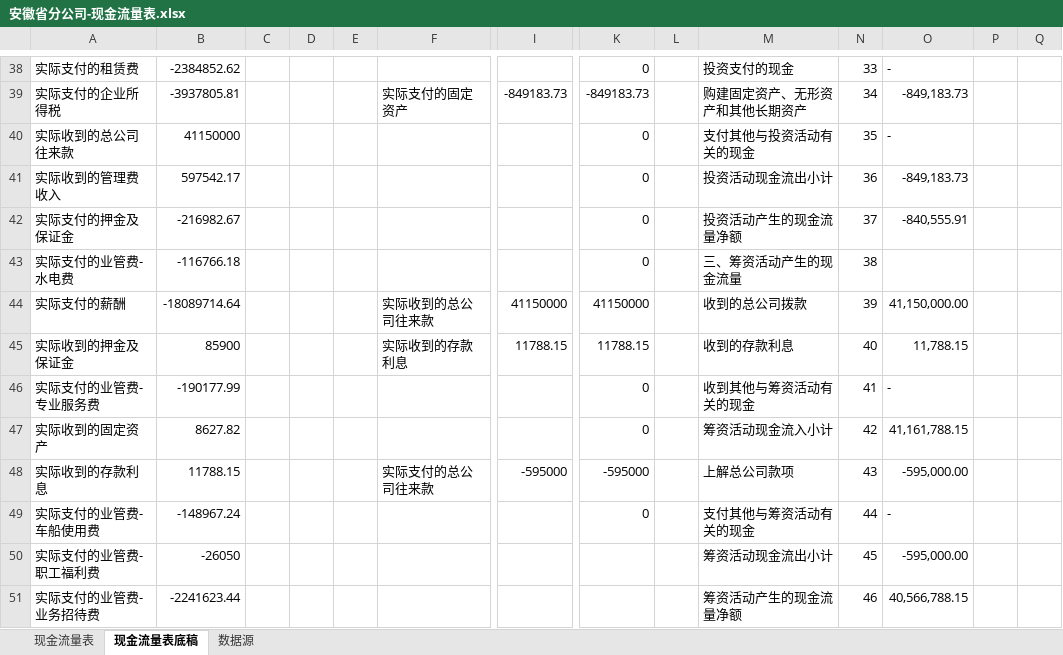
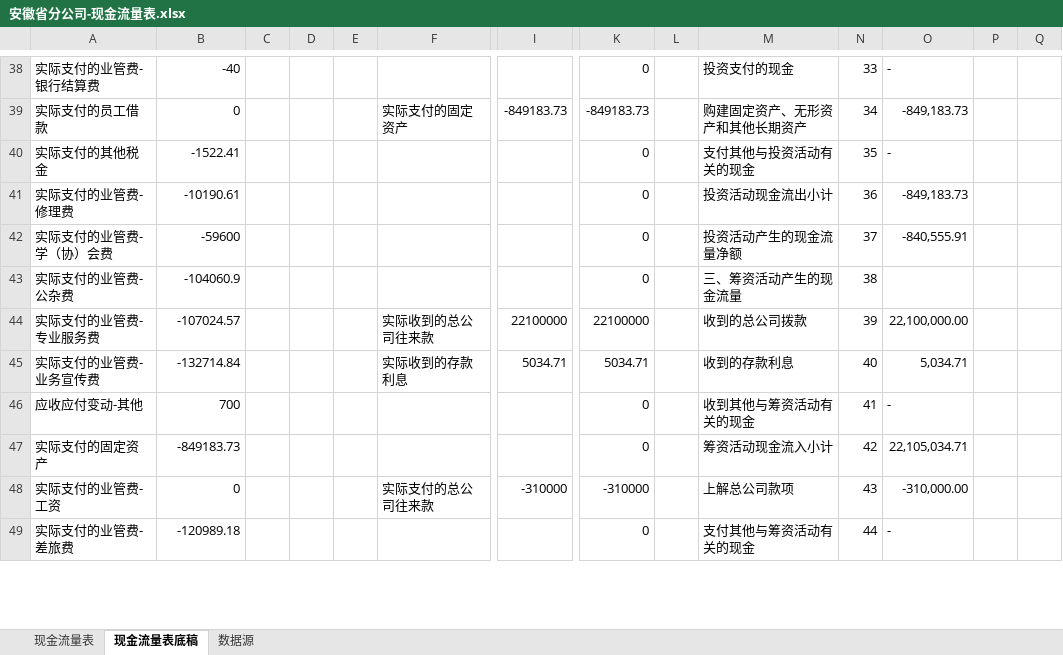
Before and after one commit to VB6Hobbyst7/CLPCworks, an Excel workbook: EXCEL_VBA_FILES/安徽省分公司-现金流量表.xlsx, sheet 现金流量表底稿, drawn as a sheet; only a part is shown, gaps mark what is left out; values as stored, in another font and other column widths than the file's, no cell formats; conditional formats and table styles not drawn; removed rows and columns are numbered as before the commit, all else as after; rows hold the shown columns only; the diff covers the shown part only; the diff names each change by its address in the sheet, - before the commit and + after, or states it on an @@ line.

```diff
--- a/EXCEL_VBA_FILES/安徽省分公司-现金流量表.xlsx (sheet 现金流量表底稿)
+++ b/EXCEL_VBA_FILES/安徽省分公司-现金流量表.xlsx (sheet 现金流量表底稿)
-A38: 实际支付的租赁费
+A38: 实际支付的业管费-银行结算费
-B38: -2384852.62
+B38: -40
-A39: 实际支付的企业所得税
+A39: 实际支付的员工借款
-B39: -3937805.81
+B39: 0
-A40: 实际收到的总公司往来款
+A40: 实际支付的其他税金
-B40: 41150000
+B40: -1522.41
-A41: 实际收到的管理费收入
+A41: 实际支付的业管费-修理费
-B41: 597542.17
+B41: -10190.61
-A42: 实际支付的押金及保证金
+A42: 实际支付的业管费-学（协）会费
-B42: -216982.67
+B42: -59600
-A43: 实际支付的业管费-水电费
+A43: 实际支付的业管费-公杂费
-B43: -116766.18
+B43: -104060.9
-row 44: 实际支付的薪酬 | -18089714.64 |  |  |  | 实际收到的总公司往来款 | 41150000 | 41150000 |  | 收到的总公司拨款 | 39 | 41,150,000.00
-row 45: 实际收到的押金及保证金 | 85900 |  |  |  | 实际收到的存款利息 | 11788.15 | 11788.15 |  | 收到的存款利息 | 40 | 11,788.15
+row 44: 实际支付的业管费-专业服务费 | -107024.57 |  |  |  | 实际收到的总公司往来款 | 22100000 | 22100000 |  | 收到的总公司拨款 | 39 | 22,100,000.00
+row 45: 实际支付的业管费-业务宣传费 | -132714.84 |  |  |  | 实际收到的存款利息 | 5034.71 | 5034.71 |  | 收到的存款利息 | 40 | 5,034.71
-A46: 实际支付的业管费-专业服务费
+A46: 应收应付变动-其他
-B46: -190177.99
+B46: 700
-A47: 实际收到的固定资产
+A47: 实际支付的固定资产
-B47: 8627.82
+B47: -849183.73
-O47: 41,161,788.15
+O47: 22,105,034.71
-row 48: 实际收到的存款利息 | 11788.15 |  |  |  | 实际支付的总公司往来款 | -595000 | -595000 |  | 上解总公司款项 | 43 | -595,000.00
+row 48: 实际支付的业管费-工资 | 0 |  |  |  | 实际支付的总公司往来款 | -310000 | -310000 |  | 上解总公司款项 | 43 | -310,000.00
-A49: 实际支付的业管费-车船使用费
+A49: 实际支付的业管费-差旅费
-B49: -148967.24
+B49: -120989.18
-row 50: 实际支付的业管费-职工福利费 | -26050 |  |  |  |  |  |  |  | 筹资活动现金流出小计 | 45 | -595,000.00
-row 51: 实际支付的业管费-业务招待费 | -2241623.44 |  |  |  |  |  |  |  | 筹资活动产生的现金流量净额 | 46 | 40,566,788.15
```
Also changed, not shown: 17 added rows, 17 removed rows and 98 edited cells elsewhere in this sheet, sheet 数据源, sheet 现金流量表, cell formats, formulas that keep their value, EXCEL_VBA_FILES/SAP财务三栏明细账数据清洗0428.xlsm, EXCEL_VBA_FILES/sap系统对账单生成.xlsm, 7 other files.
